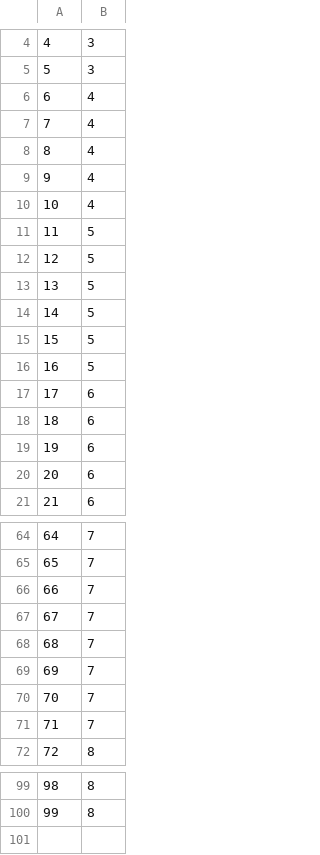
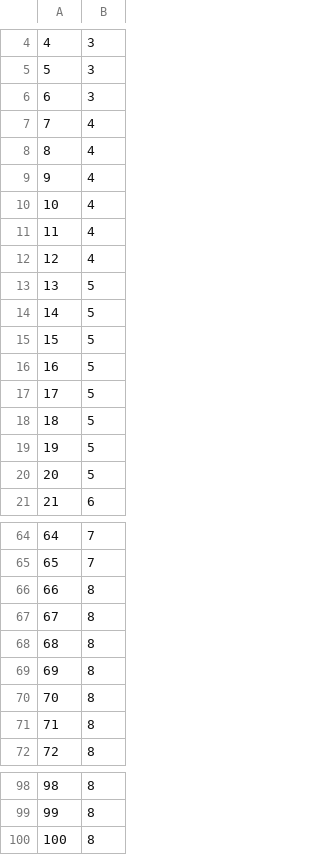
Before and after one commit to vguillaume8/java_data_structures, a CSV file: data/csv/levels_in_avl_tree_vs_n_random_keys.csv, drawn as a sheet; only a part is shown, gaps mark what is left out; the diff covers the shown part only.

```diff
--- a/data/csv/levels_in_avl_tree_vs_n_random_keys.csv
+++ b/data/csv/levels_in_avl_tree_vs_n_random_keys.csv
@@ -5,3 +5,3 @@
 5,3
-6,4
+6,3
 7,4
@@ -10,4 +10,4 @@
 10,4
-11,5
-12,5
+11,4
+12,4
 13,5
@@ -16,6 +16,6 @@
 16,5
-17,6
-18,6
-19,6
-20,6
+17,5
+18,5
+19,5
+20,5
 21,6
@@ -65,8 +65,8 @@
 65,7
-66,7
-67,7
-68,7
-69,7
-70,7
-71,7
+66,8
+67,8
+68,8
+69,8
+70,8
+71,8
 72,8
@@ -100 +99,2 @@
 99,8
+100,8
```
Also changed, not shown: 1 removed row and 4 edited cells elsewhere in this file, data/csv/avg_cost_to_insert_into_arraylist.csv, data/csv/avg_cost_to_remove_from_arraylist.csv, 14 other files.
